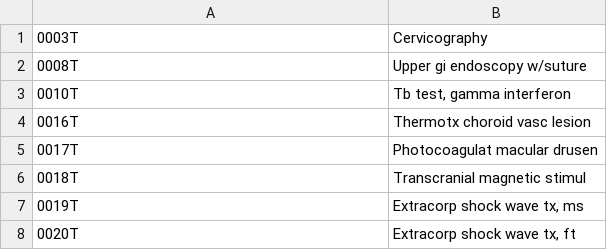
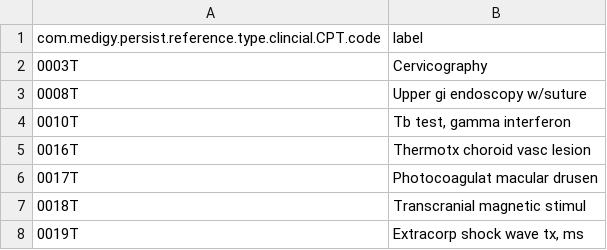
Before and after one commit to netspective/medigy-java, a CSV file: persistence-tools/src/java/main/com/medigy/tool/persist/loader/data/cpt4.csv, drawn as a sheet; only a part is shown; the shorter side is filled out with more unchanged rows.

Commit message:
Added mapping to the CPT class

```diff
--- a/persistence-tools/src/java/main/com/medigy/tool/persist/loader/data/cpt4.csv
+++ b/persistence-tools/src/java/main/com/medigy/tool/persist/loader/data/cpt4.csv
@@ -1 +1,2 @@
+com.medigy.persist.reference.type.clincial.CPT.code,label
 0003T,Cervicography
```
